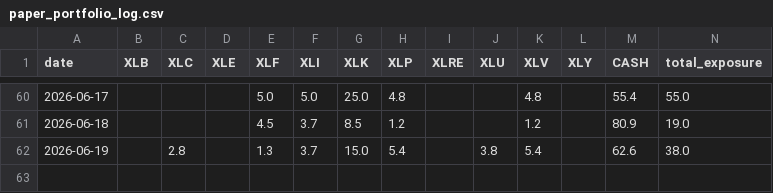
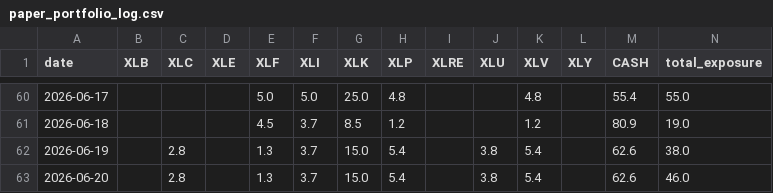
Before and after one commit to Sellina95/Global-Capital-Flow-Monitor, a CSV file: data/paper_portfolio_log.csv, drawn as a sheet; only a part is shown, gaps mark what is left out.

```diff
--- a/data/paper_portfolio_log.csv
+++ b/data/paper_portfolio_log.csv
@@ -62 +62,2 @@ date,XLB,XLC,XLE,XLF,XLI,XLK,XLP,XLRE,XLU,XLV,XLY,CASH,total_exposure
 2026-06-19,,2.8,,1.3,3.7,15.0,5.4,,3.8,5.4,,62.6,38.0
+2026-06-20,,2.8,,1.3,3.7,15.0,5.4,,3.8,5.4,,62.6,46.0
```
Also changed, not shown: data/market_data_history.csv, data/trade_log.csv, 4 other files.
